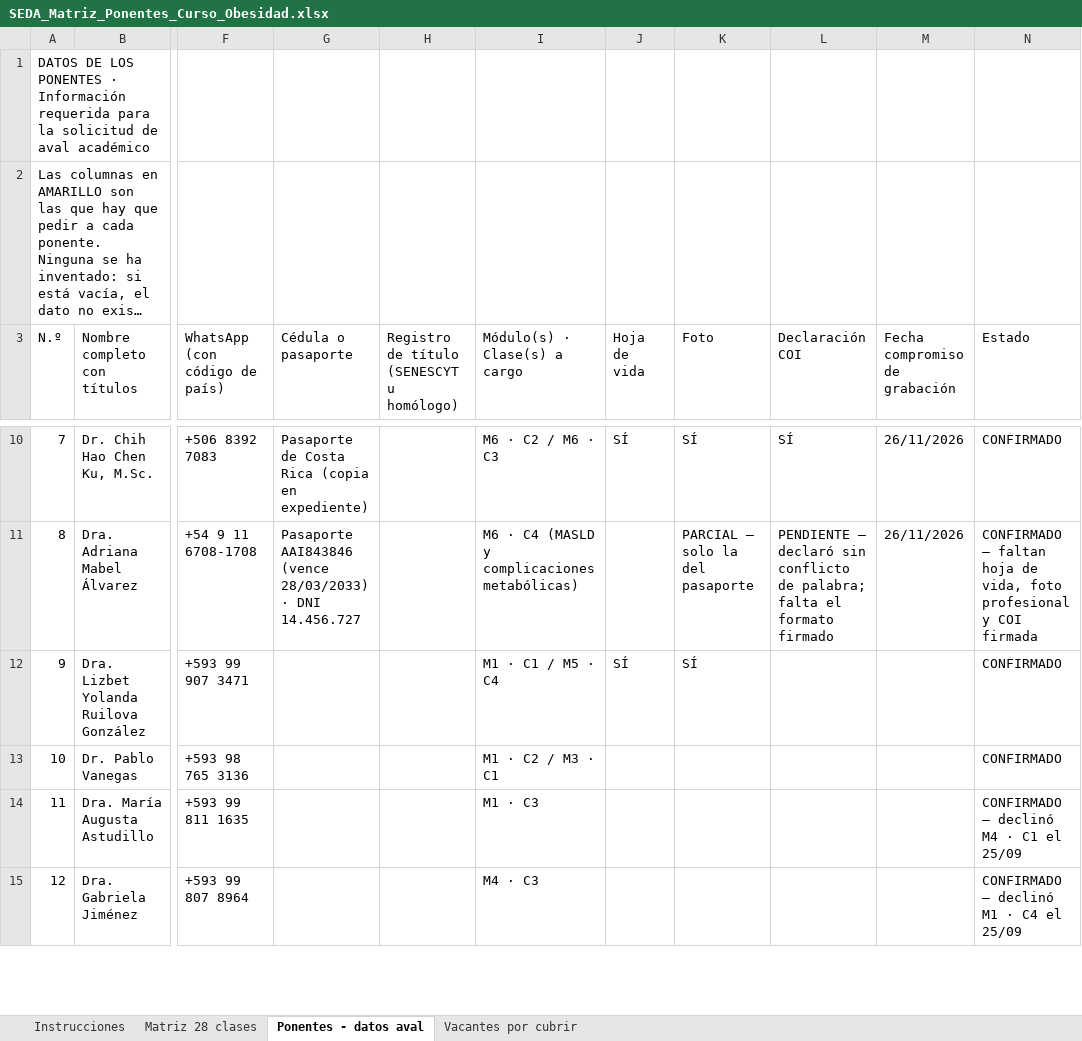
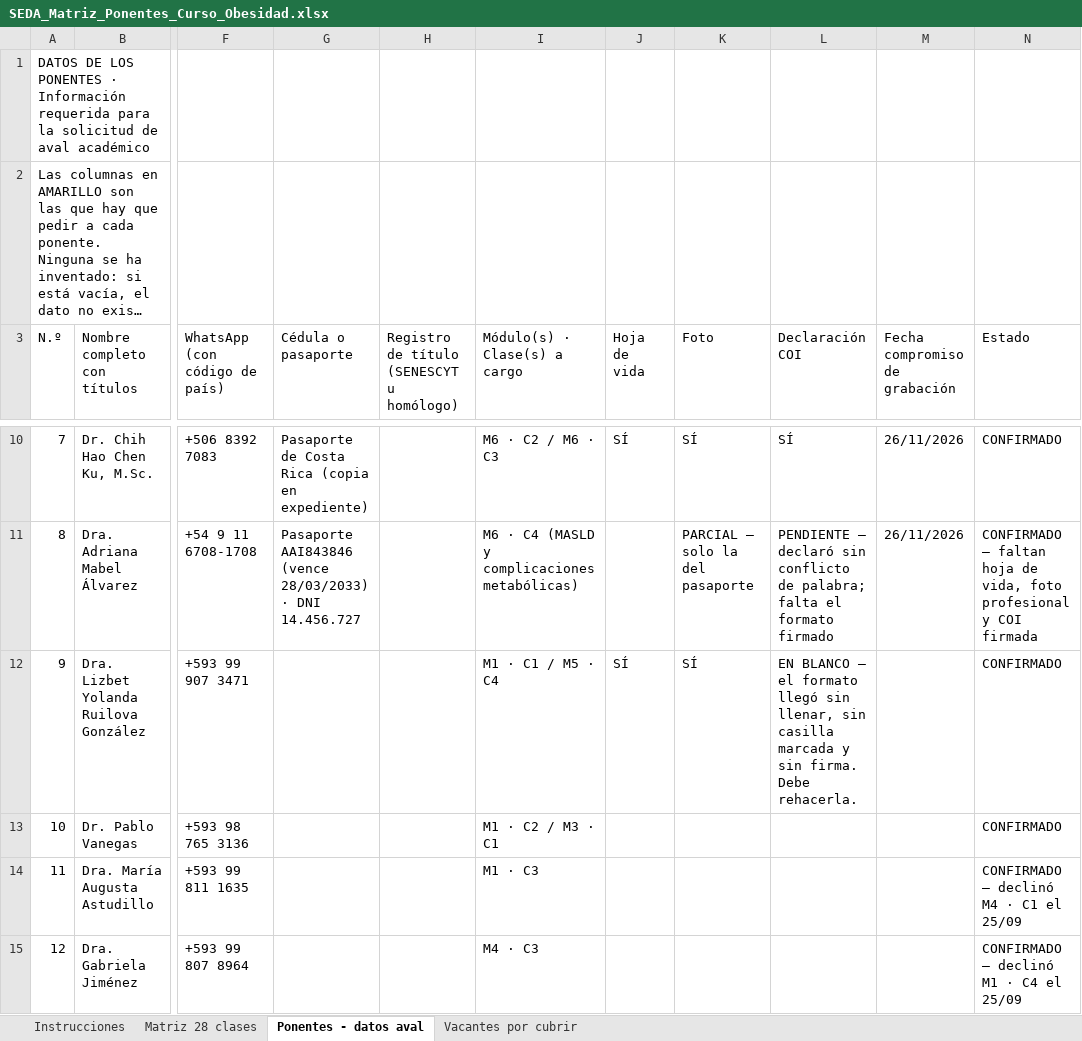
Before and after one commit to Dra-Omidres/Academic-, an Excel workbook: curso-obesidad-seda/SEDA_Matriz_Ponentes_Curso_Obesidad.xlsx, sheet Ponentes - datos aval, drawn as a sheet; only a part is shown, gaps mark what is left out; long unchanged cells end in …; values as stored, in another font and other column widths than the file's, no cell formats; the diff covers the shown part only; the diff names each change by its address in the sheet, - before the commit and + after, or states it on an @@ line.

```diff
--- a/curso-obesidad-seda/SEDA_Matriz_Ponentes_Curso_Obesidad.xlsx (sheet Ponentes - datos aval)
+++ b/curso-obesidad-seda/SEDA_Matriz_Ponentes_Curso_Obesidad.xlsx (sheet Ponentes - datos aval)
-L12 (Declaración COI): (empty)
+L12 (Declaración COI): EN BLANCO — el formato llegó sin llenar, sin casilla marcada y sin firma. Debe rehacerla.
```
Also changed, not shown: 29 edited cells elsewhere in this sheet, cell formats, 1 other file.
